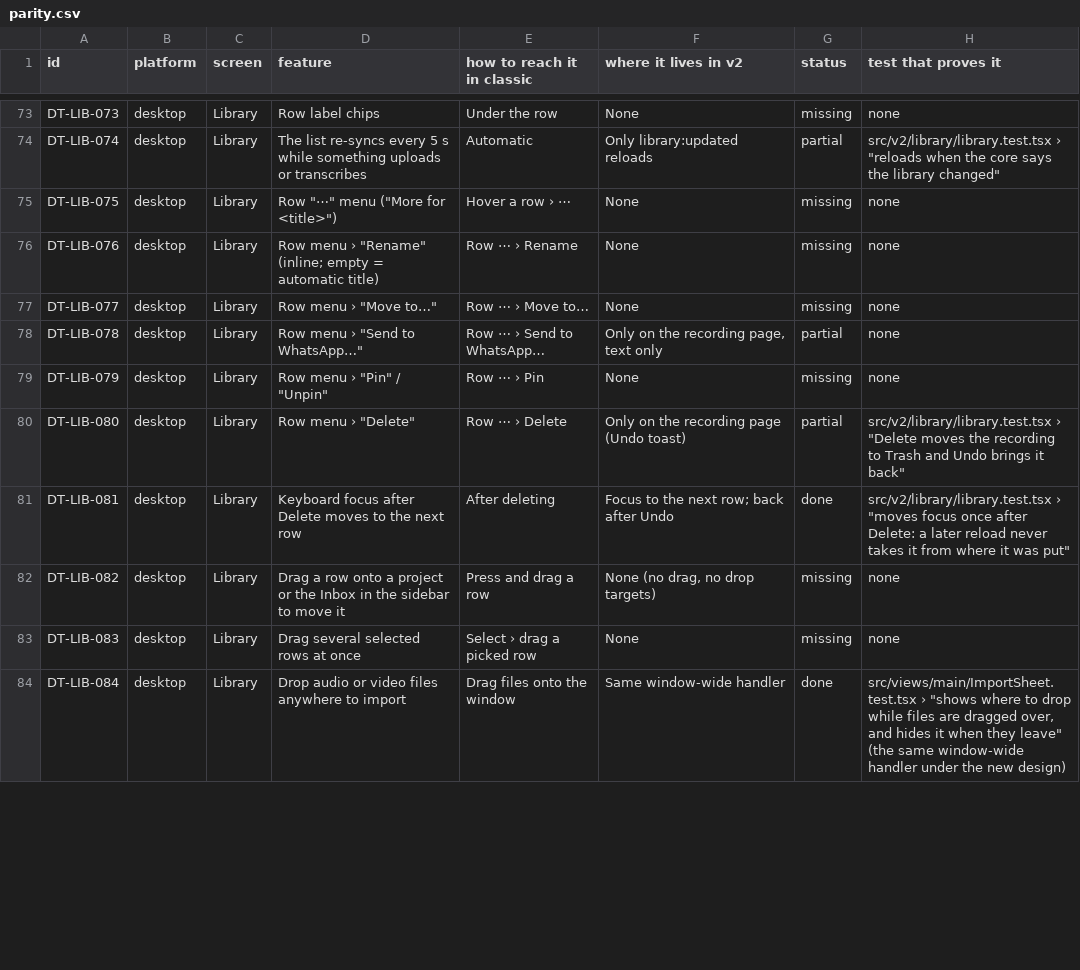
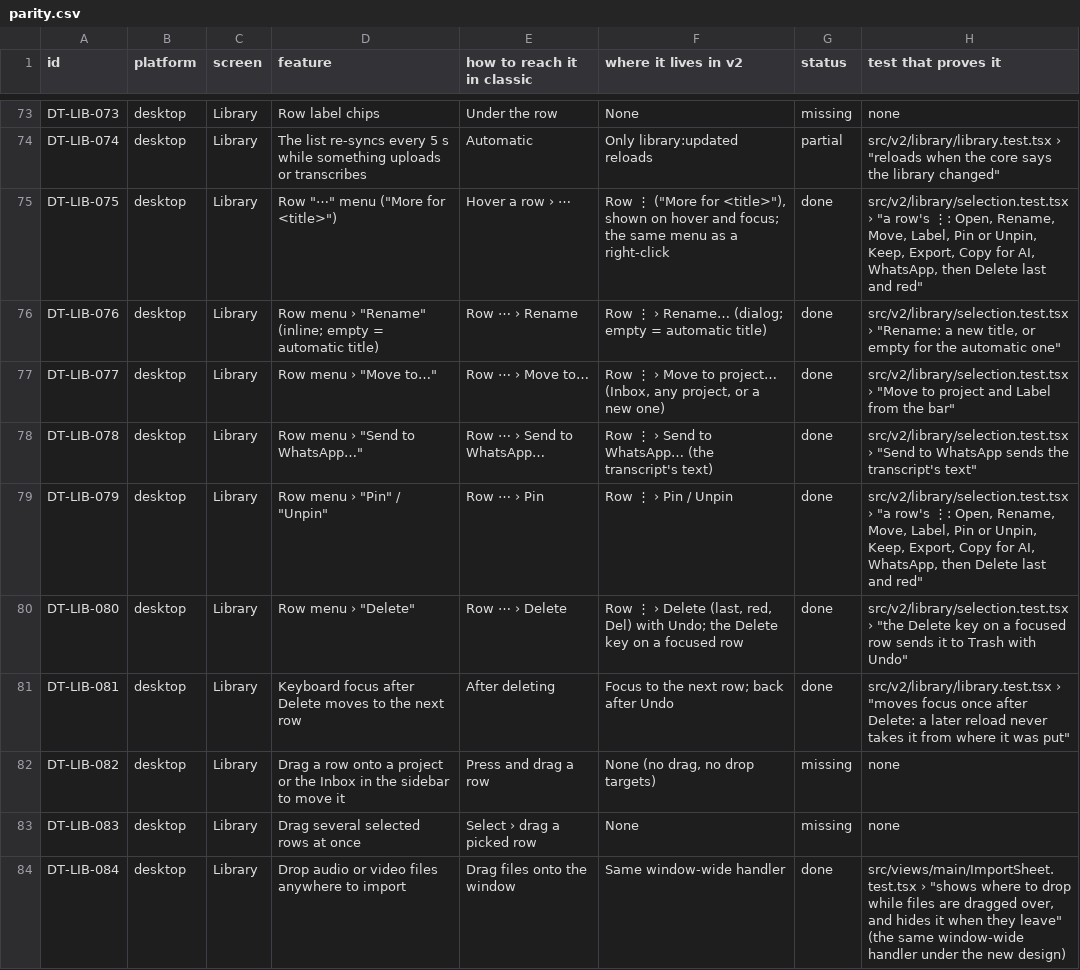
Before and after one commit to skillLeo/echo-ledger, a CSV file: docs/v2/audit/parity.csv, drawn as a sheet; only a part is shown, gaps mark what is left out; the diff covers the shown part only.

Commit message:
v2 Library: selection mode, the row ⋮ and right-click menu, bulk move, label, pin, keep, transcribe, export and delete with Undo

```diff
--- a/docs/v2/audit/parity.csv
+++ b/docs/v2/audit/parity.csv
@@ -74,8 +74,8 @@ DT-LIB-073,desktop,Library,Row label chips,Under the row,None,missing,none
 DT-LIB-074,desktop,Library,The list re-syncs every 5 s while something uploads or transcribes,Automatic,Only library:updated reloads,partial,"src/v2/library/library.test.tsx › ""reloads when the core says the library changed"""
-DT-LIB-075,desktop,Library,"Row ""⋯"" menu (""More for <title>"")",Hover a row › ⋯,None,missing,none
-DT-LIB-076,desktop,Library,"Row menu › ""Rename"" (inline; empty = automatic title)",Row ⋯ › Rename,None,missing,none
-DT-LIB-077,desktop,Library,"Row menu › ""Move to…""",Row ⋯ › Move to…,None,missing,none
-DT-LIB-078,desktop,Library,"Row menu › ""Send to WhatsApp…""",Row ⋯ › Send to WhatsApp…,"Only on the recording page, text only",partial,none
-DT-LIB-079,desktop,Library,"Row menu › ""Pin"" / ""Unpin""",Row ⋯ › Pin,None,missing,none
-DT-LIB-080,desktop,Library,"Row menu › ""Delete""",Row ⋯ › Delete,Only on the recording page (Undo toast),partial,"src/v2/library/library.test.tsx › ""Delete moves the recording to Trash and Undo brings it back"""
+DT-LIB-075,desktop,Library,"Row ""⋯"" menu (""More for <title>"")",Hover a row › ⋯,"Row ⋮ (""More for <title>""), shown on hover and focus; the same menu as a right-click",done,"src/v2/library/selection.test.tsx › ""a row's ⋮: Open, Rename, Move, Label, Pin or Unpin, Keep, Export, Copy for AI, WhatsApp, then Delete last and red"""
+DT-LIB-076,desktop,Library,"Row menu › ""Rename"" (inline; empty = automatic title)",Row ⋯ › Rename,Row ⋮ › Rename… (dialog; empty = automatic title),done,"src/v2/library/selection.test.tsx › ""Rename: a new title, or empty for the automatic one"""
+DT-LIB-077,desktop,Library,"Row menu › ""Move to…""",Row ⋯ › Move to…,"Row ⋮ › Move to project… (Inbox, any project, or a new one)",done,"src/v2/library/selection.test.tsx › ""Move to project and Label from the bar"""
+DT-LIB-078,desktop,Library,"Row menu › ""Send to WhatsApp…""",Row ⋯ › Send to WhatsApp…,Row ⋮ › Send to WhatsApp… (the transcript's text),done,"src/v2/library/selection.test.tsx › ""Send to WhatsApp sends the transcript's text"""
+DT-LIB-079,desktop,Library,"Row menu › ""Pin"" / ""Unpin""",Row ⋯ › Pin,Row ⋮ › Pin / Unpin,done,"src/v2/library/selection.test.tsx › ""a row's ⋮: Open, Rename, Move, Label, Pin or Unpin, Keep, Export, Copy for AI, WhatsApp, then Delete last and red"""
+DT-LIB-080,desktop,Library,"Row menu › ""Delete""",Row ⋯ › Delete,"Row ⋮ › Delete (last, red, Del) with Undo; the Delete key on a focused row",done,"src/v2/library/selection.test.tsx › ""the Delete key on a focused row sends it to Trash with Undo"""
 DT-LIB-081,desktop,Library,Keyboard focus after Delete moves to the next row,After deleting,Focus to the next row; back after Undo,done,"src/v2/library/library.test.tsx › ""moves focus once after Delete: a later reload never takes it from where it was put"""
```
Also changed, not shown: 69 edited cells elsewhere in this file, 9 other files.
